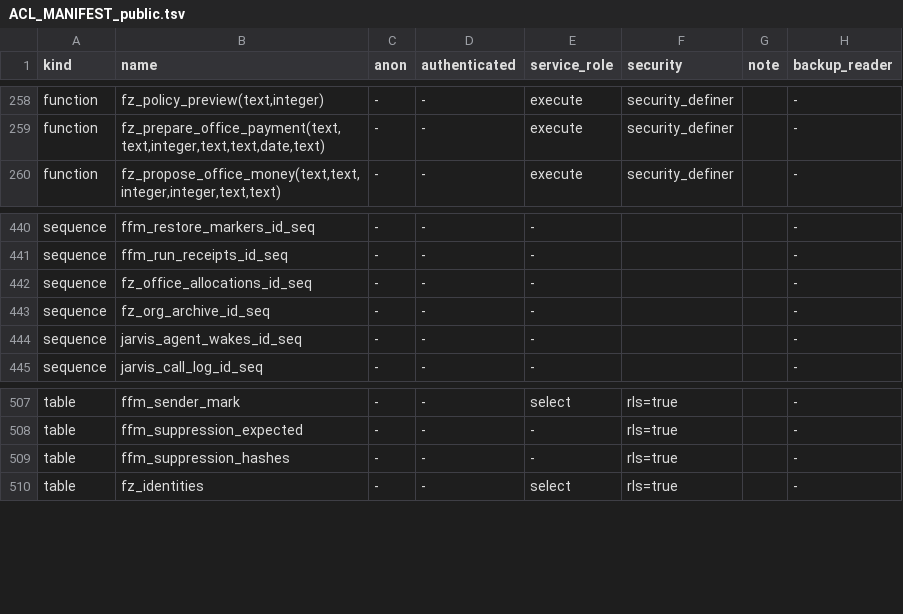
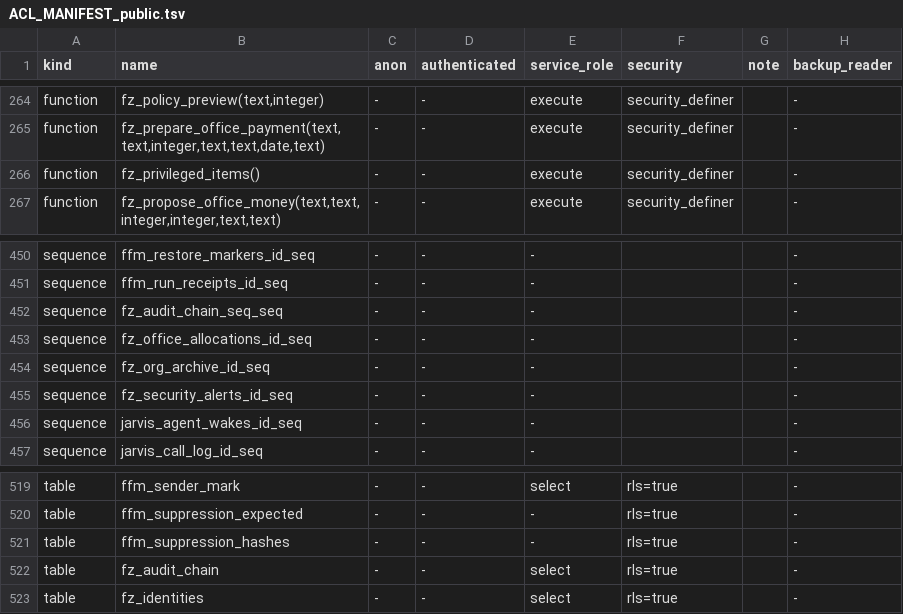
Before and after one commit to thedonnasystem/JARVIS, a TSV file: ops/ACL_MANIFEST_public.tsv, drawn as a sheet; only a part is shown, gaps mark what is left out; the diff covers the shown part only.

```diff
--- a/ops/ACL_MANIFEST_public.tsv
+++ b/ops/ACL_MANIFEST_public.tsv
@@ -259,2 +265,3 @@ function	fz_policy_preview(text,integer)	-	-	execute	security_definer		-
 function	fz_prepare_office_payment(text,text,integer,text,text,date,text)	-	-	execute	security_definer		-
+function	fz_privileged_items()	-	-	execute	security_definer		-
 function	fz_propose_office_money(text,text,integer,integer,text,text)	-	-	execute	security_definer		-
@@ -441,4 +451,6 @@ sequence	ffm_restore_markers_id_seq	-	-	-			-
 sequence	ffm_run_receipts_id_seq	-	-	-			-
+sequence	fz_audit_chain_seq_seq	-	-	-			-
 sequence	fz_office_allocations_id_seq	-	-	-			-
 sequence	fz_org_archive_id_seq	-	-	-			-
+sequence	fz_security_alerts_id_seq	-	-	-			-
 sequence	jarvis_agent_wakes_id_seq	-	-	-			-
@@ -509,2 +521,3 @@ table	ffm_suppression_expected	-	-	-	rls=true		-
 table	ffm_suppression_hashes	-	-	-	rls=true		-
+table	fz_audit_chain	-	-	select	rls=true		-
 table	fz_identities	-	-	select	rls=true		-
```
Also changed, not shown: 12 added rows elsewhere in this file, 14 other files.
